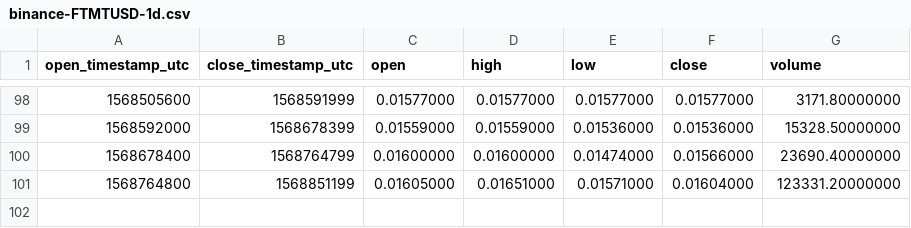
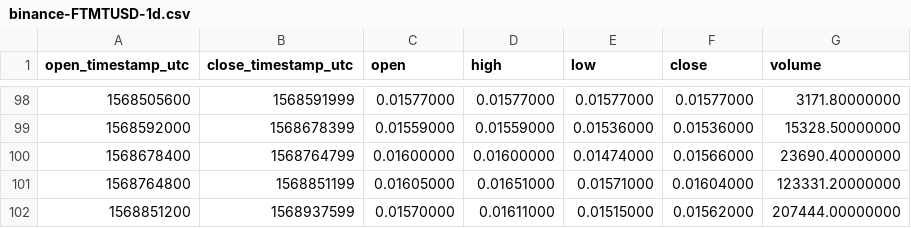
Before and after one commit to cryptobigbro/binance-FTMTUSD, a CSV file: binance-FTMTUSD-1d.csv, drawn as a sheet; only a part is shown, gaps mark what is left out; the diff names each change by its address in the sheet, - before the commit and + after, or states it on an @@ line.

```diff
--- a/binance-FTMTUSD-1d.csv
+++ b/binance-FTMTUSD-1d.csv
+row 102: 1568851200 | 1568937599 | 0.01570000 | 0.01611000 | 0.01515000 | 0.01562000 | 207444.00000000
```
Also changed, not shown: binance-FTMTUSD-1h.csv.
